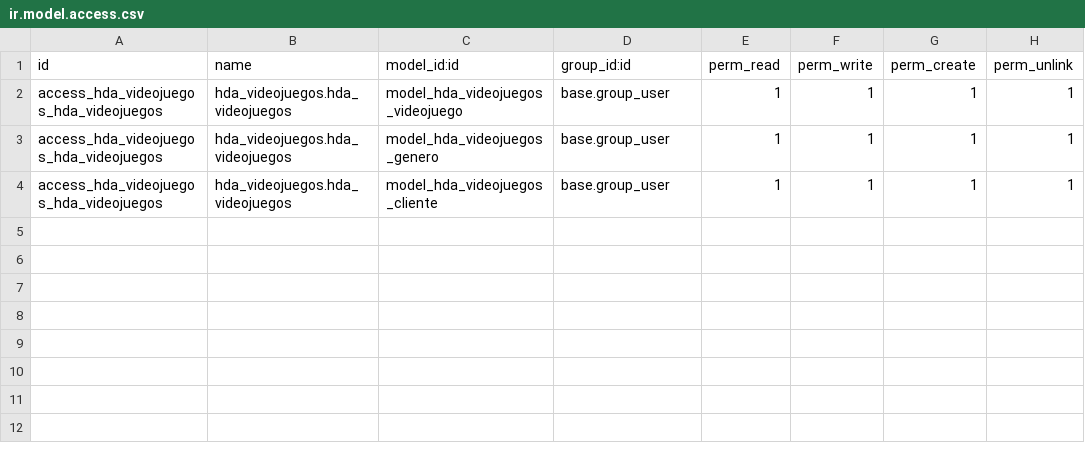
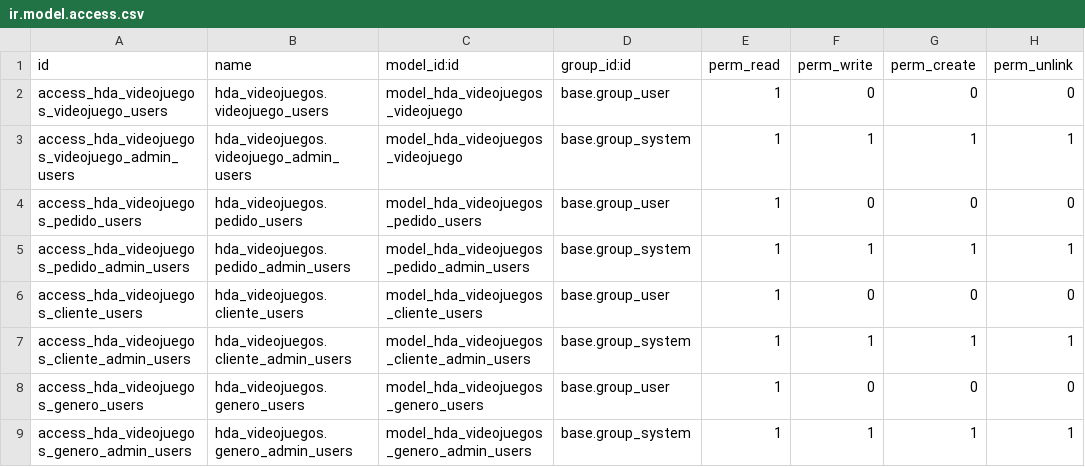
Before and after one commit to hugo044/SGE-odoo-dev-18-h, a CSV file: odoo/addons/hda_videojuegos/security/ir.model.access.csv, drawn as a sheet.

Commit message:
Demo, introduzcion de imagenes cambio de consola a pedido, informe y cambio en el ir.model.access.csv 25/2/2025

```diff
--- a/odoo/addons/hda_videojuegos/security/ir.model.access.csv
+++ b/odoo/addons/hda_videojuegos/security/ir.model.access.csv
@@ -1,4 +1,9 @@
 id,name,model_id:id,group_id:id,perm_read,perm_write,perm_create,perm_unlink
-access_hda_videojuegos_hda_videojuegos,hda_videojuegos.hda_videojuegos,model_hda_videojuegos_videojuego,base.group_user,1,1,1,1
-access_hda_videojuegos_hda_videojuegos,hda_videojuegos.hda_videojuegos,model_hda_videojuegos_genero,base.group_user,1,1,1,1
-access_hda_videojuegos_hda_videojuegos,hda_videojuegos.hda_videojuegos,model_hda_videojuegos_cliente,base.group_user,1,1,1,1
+access_hda_videojuegos_videojuego_users,hda_videojuegos.videojuego_users,model_hda_videojuegos_videojuego,base.group_user,1,0,0,0
+access_hda_videojuegos_videojuego_admin_users,hda_videojuegos.videojuego_admin_users,model_hda_videojuegos_videojuego,base.group_system,1,1,1,1
+access_hda_videojuegos_pedido_users,hda_videojuegos.pedido_users,model_hda_videojuegos_pedido_users,base.group_user,1,0,0,0
+access_hda_videojuegos_pedido_admin_users,hda_videojuegos.pedido_admin_users,model_hda_videojuegos_pedido_admin_users,base.group_system,1,1,1,1
+access_hda_videojuegos_cliente_users,hda_videojuegos.cliente_users,model_hda_videojuegos_cliente_users,base.group_user,1,0,0,0
+access_hda_videojuegos_cliente_admin_users,hda_videojuegos.cliente_admin_users,model_hda_videojuegos_cliente_admin_users,base.group_system,1,1,1,1
+access_hda_videojuegos_genero_users,hda_videojuegos.genero_users,model_hda_videojuegos_genero_users,base.group_user,1,0,0,0
+access_hda_videojuegos_genero_admin_users,hda_videojuegos.genero_admin_users,model_hda_videojuegos_genero_admin_users,base.group_system,1,1,1,1
```
Also changed, not shown: 20 other files.
